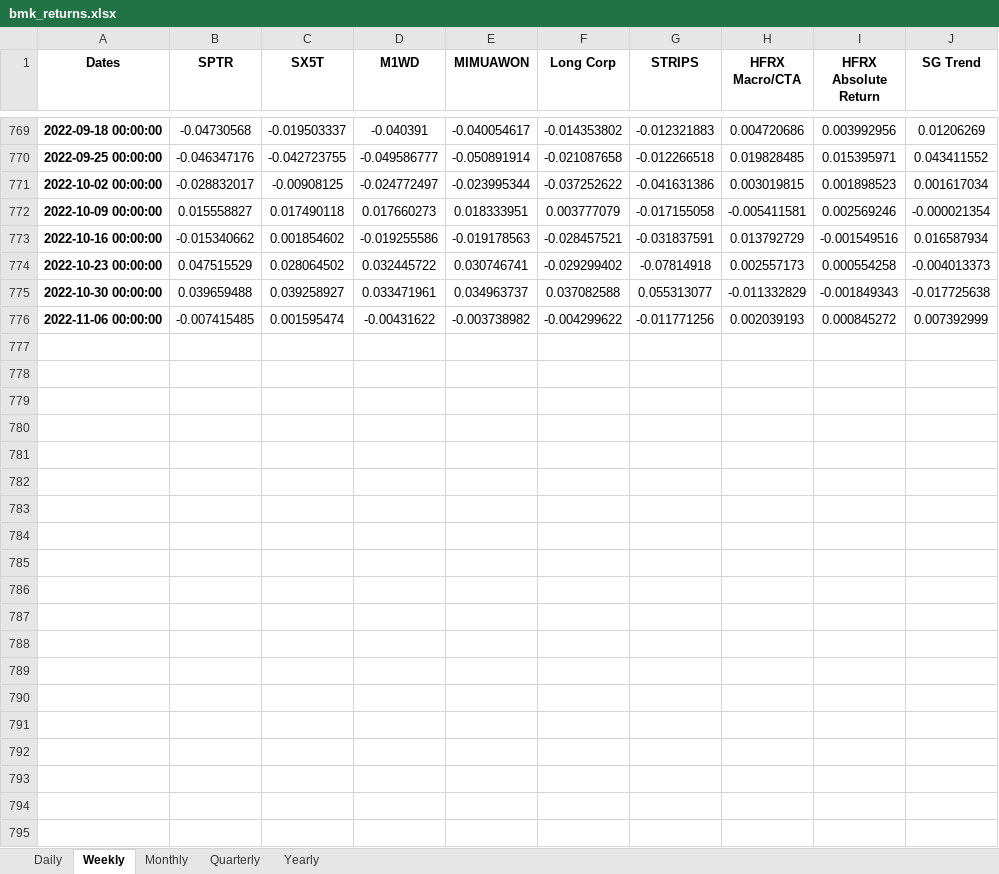
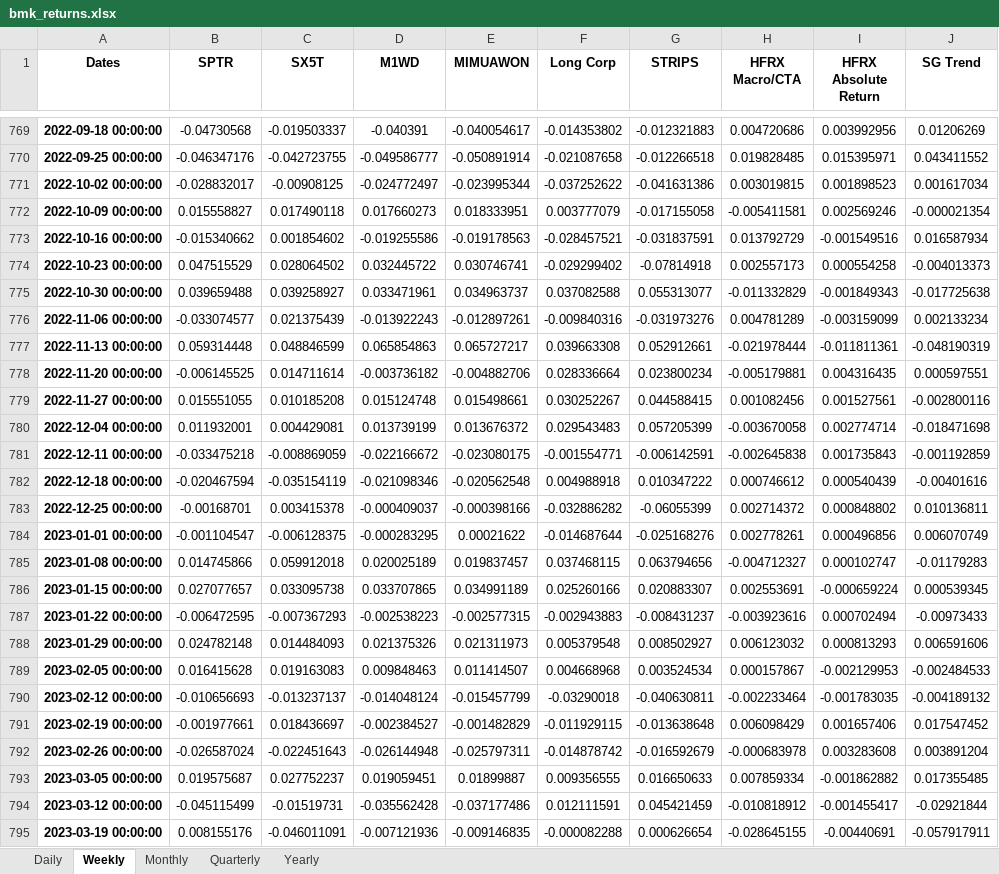
Before and after one commit to pforjoeUPS/RMP, an Excel workbook: EquityHedging/data/returns_data/bmk_returns.xlsx, sheet Weekly, drawn as a sheet; only a part is shown, gaps mark what is left out; values as stored, in another font and other column widths than the file's, no borders; conditional formats not drawn; the diff names each change by its address in the sheet, - before the commit and + after, or states it on an @@ line.

Commit message:
update returns

```diff
--- a/EquityHedging/data/returns_data/bmk_returns.xlsx (sheet Weekly)
+++ b/EquityHedging/data/returns_data/bmk_returns.xlsx (sheet Weekly)
-B776 (SPTR): -0.007415485
+B776 (SPTR): -0.033074577
-C776 (SX5T): 0.001595474
+C776 (SX5T): 0.021375439
-D776 (M1WD): -0.00431622
+D776 (M1WD): -0.013922243
-E776 (MIMUAWON): -0.003738982
+E776 (MIMUAWON): -0.012897261
-F776 (Long Corp): -0.004299622
+F776 (Long Corp): -0.009840316
-G776 (STRIPS): -0.011771256
+G776 (STRIPS): -0.031973276
-H776 (HFRX Macro/CTA): 0.002039193
+H776 (HFRX Macro/CTA): 0.004781289
-I776 (HFRX Absolute Return): 0.000845272
+I776 (HFRX Absolute Return): -0.003159099
-J776 (SG Trend): 0.007392999
+J776 (SG Trend): 0.002133234
+row 777: 2022-11-13 00:00:00 | 0.059314448 | 0.048846599 | 0.065854863 | 0.065727217 | 0.039663308 | 0.052912661 | -0.021978444 | -0.011811361 | -0.048190319
+row 778: 2022-11-20 00:00:00 | -0.006145525 | 0.014711614 | -0.003736182 | -0.004882706 | 0.028336664 | 0.023800234 | -0.005179881 | 0.004316435 | 0.000597551
+row 779: 2022-11-27 00:00:00 | 0.015551055 | 0.010185208 | 0.015124748 | 0.015498661 | 0.030252267 | 0.044588415 | 0.001082456 | 0.001527561 | -0.002800116
+row 780: 2022-12-04 00:00:00 | 0.011932001 | 0.004429081 | 0.013739199 | 0.013676372 | 0.029543483 | 0.057205399 | -0.003670058 | 0.002774714 | -0.018471698
+row 781: 2022-12-11 00:00:00 | -0.033475218 | -0.008869059 | -0.022166672 | -0.023080175 | -0.001554771 | -0.006142591 | -0.002645838 | 0.001735843 | -0.001192859
+row 782: 2022-12-18 00:00:00 | -0.020467594 | -0.035154119 | -0.021098346 | -0.020562548 | 0.004988918 | 0.010347222 | 0.000746612 | 0.000540439 | -0.00401616
+row 783: 2022-12-25 00:00:00 | -0.00168701 | 0.003415378 | -0.000409037 | -0.000398166 | -0.032886282 | -0.06055399 | 0.002714372 | 0.000848802 | 0.010136811
+row 784: 2023-01-01 00:00:00 | -0.001104547 | -0.006128375 | -0.000283295 | 0.00021622 | -0.014687644 | -0.025168276 | 0.002778261 | 0.000496856 | 0.006070749
+row 785: 2023-01-08 00:00:00 | 0.014745866 | 0.059912018 | 0.020025189 | 0.019837457 | 0.037468115 | 0.063794656 | -0.004712327 | 0.000102747 | -0.01179283
+row 786: 2023-01-15 00:00:00 | 0.027077657 | 0.033095738 | 0.033707865 | 0.034991189 | 0.025260166 | 0.020883307 | 0.002553691 | -0.000659224 | 0.000539345
+row 787: 2023-01-22 00:00:00 | -0.006472595 | -0.007367293 | -0.002538223 | -0.002577315 | -0.002943883 | -0.008431237 | -0.003923616 | 0.000702494 | -0.00973433
+row 788: 2023-01-29 00:00:00 | 0.024782148 | 0.014484093 | 0.021375326 | 0.021311973 | 0.005379548 | 0.008502927 | 0.006123032 | 0.000813293 | 0.006591606
+row 789: 2023-02-05 00:00:00 | 0.016415628 | 0.019163083 | 0.009848463 | 0.011414507 | 0.004668968 | 0.003524534 | 0.000157867 | -0.002129953 | -0.002484533
+row 790: 2023-02-12 00:00:00 | -0.010656693 | -0.013237137 | -0.014048124 | -0.015457799 | -0.03290018 | -0.040630811 | -0.002233464 | -0.001783035 | -0.004189132
+row 791: 2023-02-19 00:00:00 | -0.001977661 | 0.018436697 | -0.002384527 | -0.001482829 | -0.011929115 | -0.013638648 | 0.006098429 | 0.001657406 | 0.017547452
+row 792: 2023-02-26 00:00:00 | -0.026587024 | -0.022451643 | -0.026144948 | -0.025797311 | -0.014878742 | -0.016592679 | -0.000683978 | 0.003283608 | 0.003891204
+row 793: 2023-03-05 00:00:00 | 0.019575687 | 0.027752237 | 0.019059451 | 0.01899887 | 0.009356555 | 0.016650633 | 0.007859334 | -0.001862882 | 0.017355485
+row 794: 2023-03-12 00:00:00 | -0.045115499 | -0.01519731 | -0.035562428 | -0.037177486 | 0.012111591 | 0.045421459 | -0.010818912 | -0.001455417 | -0.02921844
+row 795: 2023-03-19 00:00:00 | 0.008155176 | -0.046011091 | -0.007121936 | -0.009146835 | -0.000082288 | 0.000626654 | -0.028645155 | -0.00440691 | -0.057917911
```
Also changed, not shown: sheet Daily, sheet Monthly, sheet Yearly, sheet Quarterly, EquityHedging/data/returns_data/liq_alts_bmks.xlsx, EquityHedging/data/returns_data/liq_alts_data.xlsx, 2 other files.
